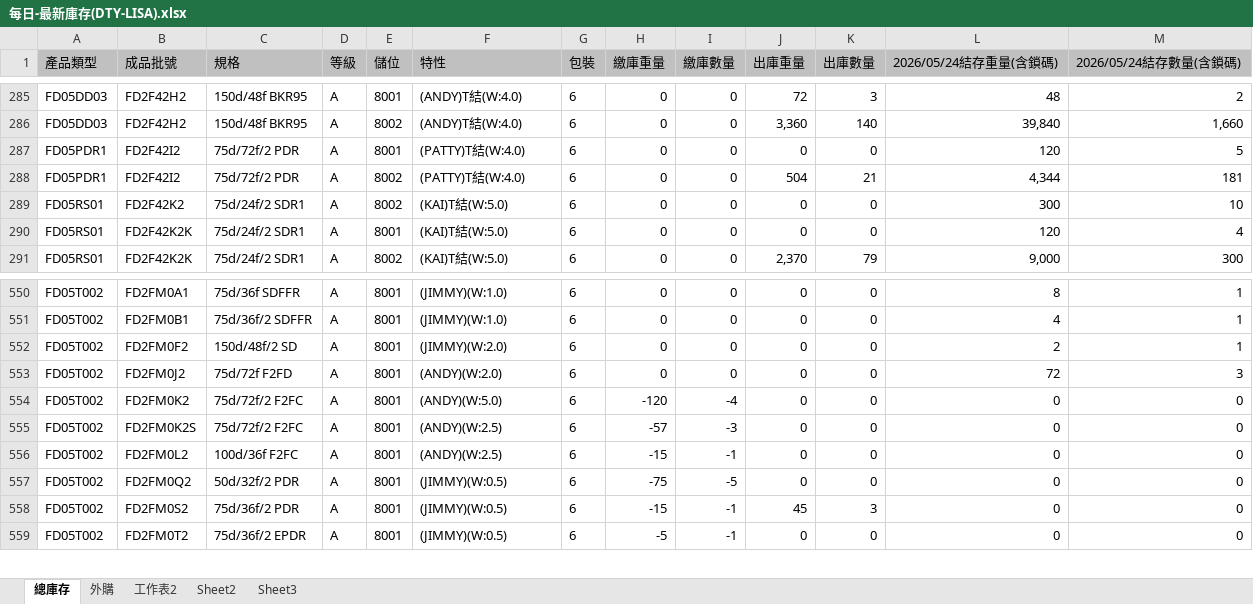
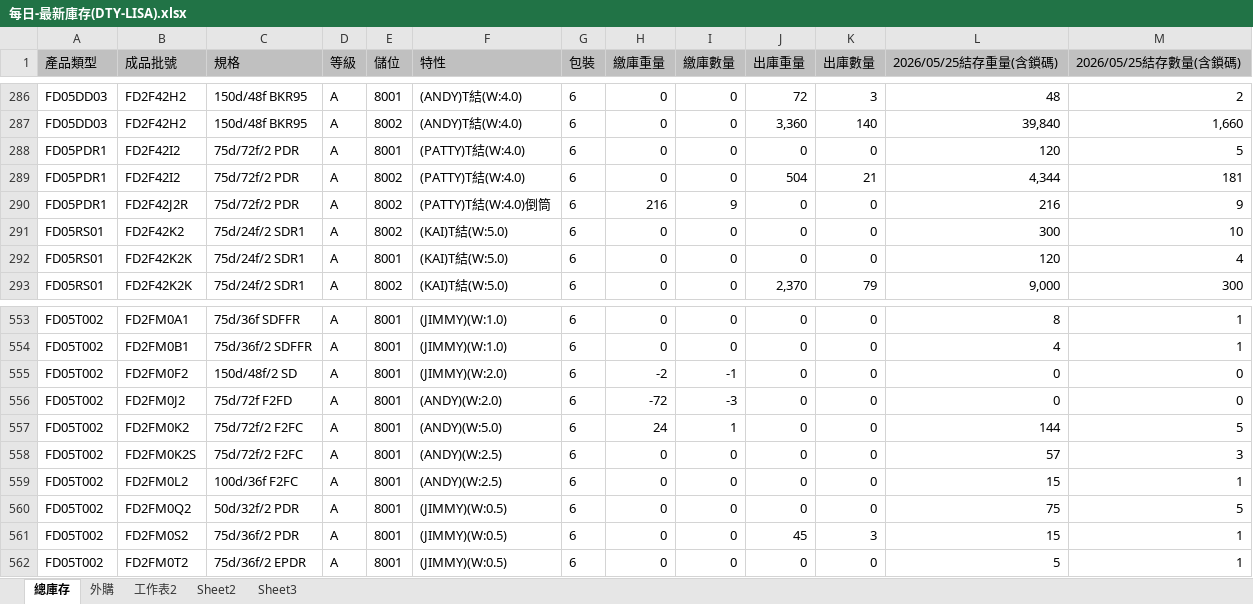
Before and after one commit to blaze0207/product-schedule, an Excel workbook: 每日-最新庫存(DTY-LISA).xlsx, sheet 總庫存, drawn as a sheet; only a part is shown, gaps mark what is left out; values as stored, in another font and other column widths than the file's, no borders; addresses are those after the commit; the diff covers the shown part only; the diff names each change by its address in the sheet, - before the commit and + after, or states it on an @@ line.

```diff
--- a/每日-最新庫存(DTY-LISA).xlsx (sheet 總庫存)
+++ b/每日-最新庫存(DTY-LISA).xlsx (sheet 總庫存)
-L1: 2026/05/24結存重量(含鎖碼)
+L1: 2026/05/25結存重量(含鎖碼)
-M1: 2026/05/24結存數量(含鎖碼)
+M1: 2026/05/25結存數量(含鎖碼)
+row 290: FD05PDR1 | FD2F42J2R | 75d/72f/2 PDR | A | 8002 | (PATTY)T結(W:4.0)倒筒 | 6 | 216 | 9 | 0 | 0 | 216 | 9
-H555 (繳庫重量): 0
+H555 (繳庫重量): -2
-I555 (繳庫數量): 0
+I555 (繳庫數量): -1
-L555 (2026/05/25結存重量(含鎖碼)): 2
+L555 (2026/05/25結存重量(含鎖碼)): 0
-M555 (2026/05/25結存數量(含鎖碼)): 1
+M555 (2026/05/25結存數量(含鎖碼)): 0
-H556 (繳庫重量): 0
+H556 (繳庫重量): -72
-I556 (繳庫數量): 0
+I556 (繳庫數量): -3
-L556 (2026/05/25結存重量(含鎖碼)): 72
+L556 (2026/05/25結存重量(含鎖碼)): 0
-M556 (2026/05/25結存數量(含鎖碼)): 3
+M556 (2026/05/25結存數量(含鎖碼)): 0
-H557 (繳庫重量): -120
+H557 (繳庫重量): 24
-I557 (繳庫數量): -4
+I557 (繳庫數量): 1
-L557 (2026/05/25結存重量(含鎖碼)): 0
+L557 (2026/05/25結存重量(含鎖碼)): 144
-M557 (2026/05/25結存數量(含鎖碼)): 0
+M557 (2026/05/25結存數量(含鎖碼)): 5
-H558 (繳庫重量): -57
+H558 (繳庫重量): 0
-I558 (繳庫數量): -3
+I558 (繳庫數量): 0
-L558 (2026/05/25結存重量(含鎖碼)): 0
+L558 (2026/05/25結存重量(含鎖碼)): 57
-M558 (2026/05/25結存數量(含鎖碼)): 0
+M558 (2026/05/25結存數量(含鎖碼)): 3
-H559 (繳庫重量): -15
+H559 (繳庫重量): 0
-I559 (繳庫數量): -1
+I559 (繳庫數量): 0
-L559 (2026/05/25結存重量(含鎖碼)): 0
+L559 (2026/05/25結存重量(含鎖碼)): 15
-M559 (2026/05/25結存數量(含鎖碼)): 0
+M559 (2026/05/25結存數量(含鎖碼)): 1
-H560 (繳庫重量): -75
+H560 (繳庫重量): 0
-I560 (繳庫數量): -5
+I560 (繳庫數量): 0
-L560 (2026/05/25結存重量(含鎖碼)): 0
+L560 (2026/05/25結存重量(含鎖碼)): 75
-M560 (2026/05/25結存數量(含鎖碼)): 0
+M560 (2026/05/25結存數量(含鎖碼)): 5
-H561 (繳庫重量): -15
+H561 (繳庫重量): 0
-I561:I562 (繳庫數量): -1
+I561:I562 (繳庫數量): 0
-L561 (2026/05/25結存重量(含鎖碼)): 0
+L561 (2026/05/25結存重量(含鎖碼)): 15
-M561:M562 (2026/05/25結存數量(含鎖碼)): 0
+M561:M562 (2026/05/25結存數量(含鎖碼)): 1
-H562 (繳庫重量): -5
+H562 (繳庫重量): 0
-L562 (2026/05/25結存重量(含鎖碼)): 0
+L562 (2026/05/25結存重量(含鎖碼)): 5
```
Also changed, not shown: 5 added rows, 1 removed row and 438 edited cells elsewhere in this sheet, sheet 外購, DTY May26產銷260515-1200+280+30_clear.xlsx, 絲八科-庫存表115.05.xlsx, 5 other files.
